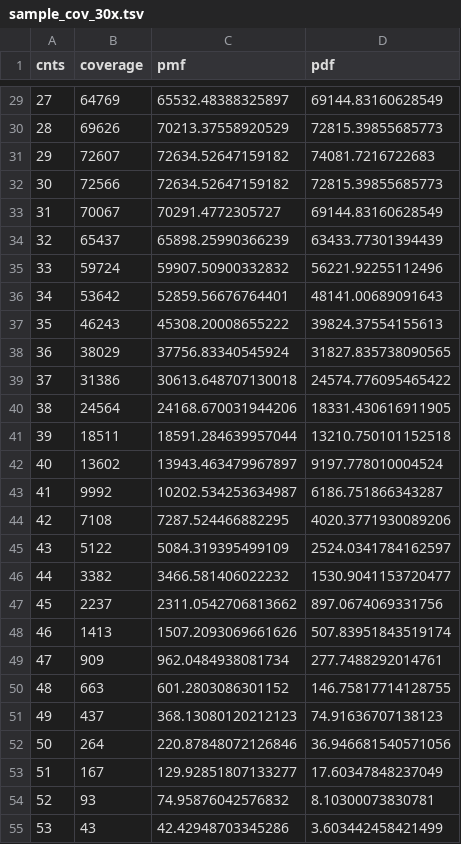
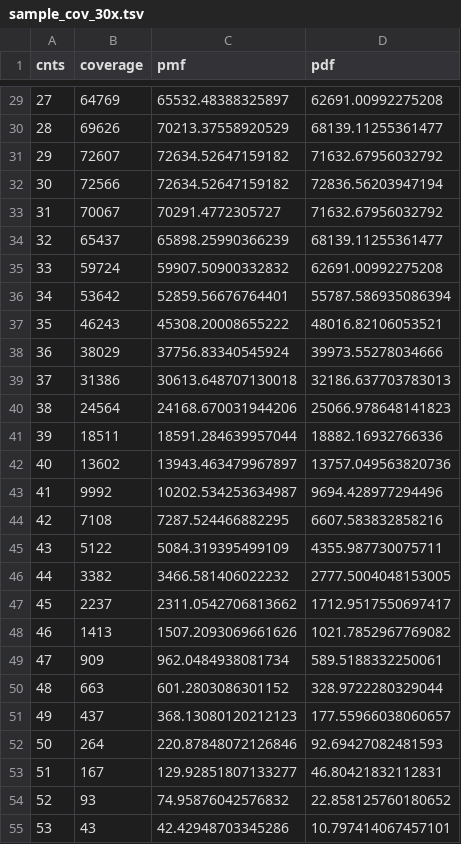
Before and after one commit to mcrott/Quant-Bio-Lab, a TSV file: Lecture 1/sample_cov_30x.tsv, drawn as a sheet; only a part is shown, gaps mark what is left out; the diff covers the shown part only.

```diff
--- a/Lecture 1/sample_cov_30x.tsv
+++ b/Lecture 1/sample_cov_30x.tsv
@@ -29,27 +29,27 @@ cnts	coverage	pmf	pdf
-27	64769	65532.48388325897	69144.83160628549
-28	69626	70213.37558920529	72815.39855685773
-29	72607	72634.52647159182	74081.7216722683
-30	72566	72634.52647159182	72815.39855685773
-31	70067	70291.4772305727	69144.83160628549
-32	65437	65898.25990366239	63433.77301394439
-33	59724	59907.50900332832	56221.92255112496
-34	53642	52859.56676764401	48141.00689091643
-35	46243	45308.20008655222	39824.37554155613
-36	38029	37756.83340545924	31827.835738090565
-37	31386	30613.648707130018	24574.776095465422
-38	24564	24168.670031944206	18331.430616911905
-39	18511	18591.284639957044	13210.750101152518
-40	13602	13943.463479967897	9197.778010004524
-41	9992	10202.534253634987	6186.751866343287
-42	7108	7287.524466882295	4020.3771930089206
-43	5122	5084.319395499109	2524.0341784162597
-44	3382	3466.581406022232	1530.9041153720477
-45	2237	2311.0542706813662	897.0674069331756
-46	1413	1507.2093069661626	507.83951843519174
-47	909	962.0484938081734	277.7488292014761
-48	663	601.2803086301152	146.75817714128755
-49	437	368.13080120212123	74.91636707138123
-50	264	220.87848072126846	36.946681540571056
-51	167	129.92851807133277	17.60347848237049
-52	93	74.95876042576832	8.10300073830781
-53	43	42.42948703345286	3.603442458421499
+27	64769	65532.48388325897	62691.00992275208
+28	69626	70213.37558920529	68139.11255361477
+29	72607	72634.52647159182	71632.67956032792
+30	72566	72634.52647159182	72836.56203947194
+31	70067	70291.4772305727	71632.67956032792
+32	65437	65898.25990366239	68139.11255361477
+33	59724	59907.50900332832	62691.00992275208
+34	53642	52859.56676764401	55787.586935086394
+35	46243	45308.20008655222	48016.82106053521
+36	38029	37756.83340545924	39973.55278034666
+37	31386	30613.648707130018	32186.637703783013
+38	24564	24168.670031944206	25066.978648141823
+39	18511	18591.284639957044	18882.16932766336
+40	13602	13943.463479967897	13757.049563820736
+41	9992	10202.534253634987	9694.428977294496
+42	7108	7287.524466882295	6607.583832858216
+43	5122	5084.319395499109	4355.987730075711
+44	3382	3466.581406022232	2777.5004048153005
+45	2237	2311.0542706813662	1712.9517550697417
+46	1413	1507.2093069661626	1021.7852967769082
+47	909	962.0484938081734	589.5188332250061
+48	663	601.2803086301152	328.9722280329044
+49	437	368.13080120212123	177.55966038060657
+50	264	220.87848072126846	92.69427082481593
+51	167	129.92851807133277	46.80421832112831
+52	93	74.95876042576832	22.858125760180652
+53	43	42.42948703345286	10.797414067457101
```
Also changed, not shown: 32 edited cells elsewhere in this file, Lecture 1/sample_cov_10x.tsv, Lecture 1/sample_coverage.tsv, 14 other files.
